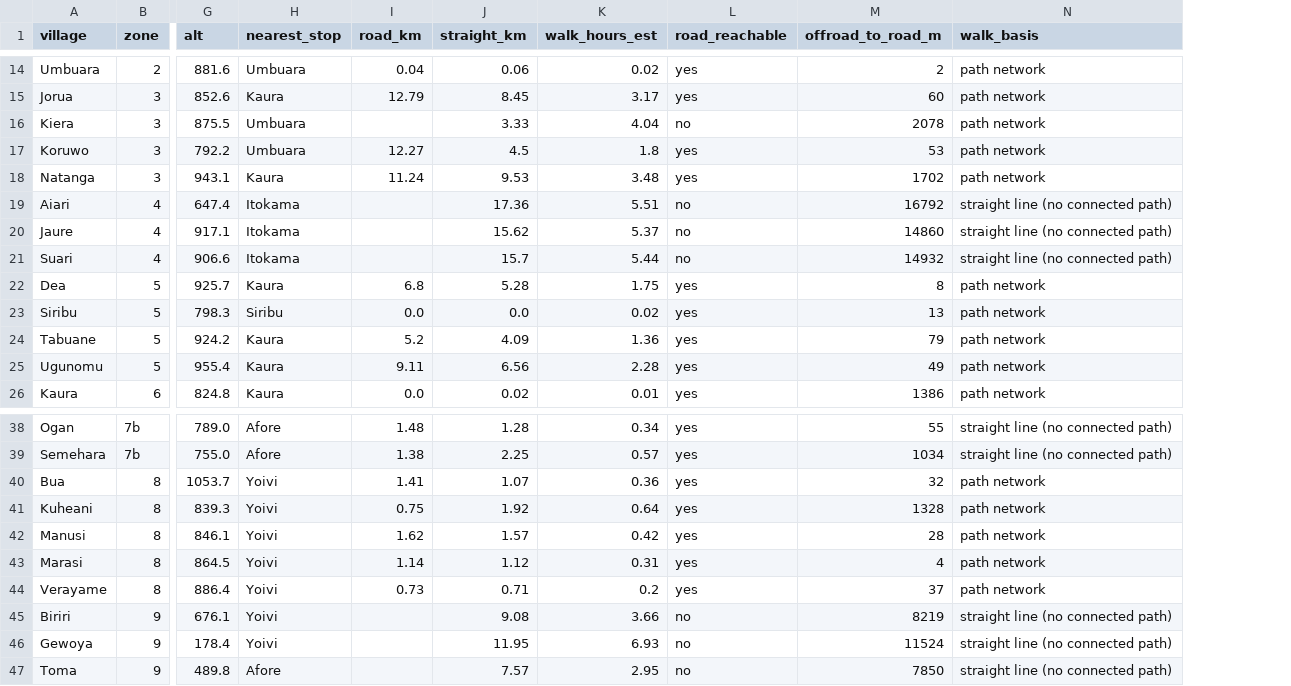
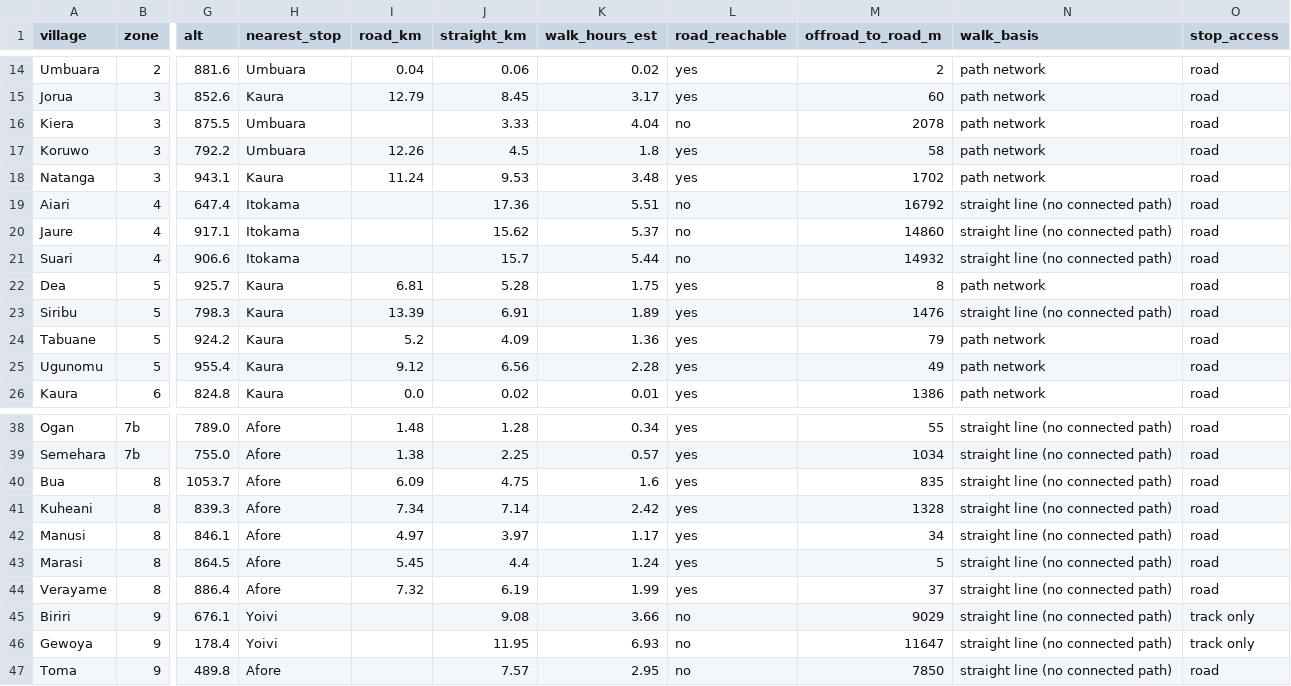
Before and after one commit to wtunsworth-a11y/MCA_Tracks, a CSV file: outputs/access/mca_village_access.csv, drawn as a sheet; only a part is shown, gaps mark what is left out; the diff covers the shown part only; the diff names each change by its address in the sheet, - before the commit and + after, or states it on an @@ line.

```diff
--- a/outputs/access/mca_village_access.csv
+++ b/outputs/access/mca_village_access.csv
+column O (stop_access), rows 14-26: all road; rows 38-47: road | road | road | road | road | road | road | track only | track only | road
-I17 (road_km): 12.27
+I17 (road_km): 12.26
-M17 (offroad_to_road_m): 53
+M17 (offroad_to_road_m): 58
-I22 (road_km): 6.8
+I22 (road_km): 6.81
-H23 (nearest_stop): Siribu
+H23 (nearest_stop): Kaura
-I23 (road_km): 0.0
+I23 (road_km): 13.39
-J23 (straight_km): 0.0
+J23 (straight_km): 6.91
-K23 (walk_hours_est): 0.02
+K23 (walk_hours_est): 1.89
-M23 (offroad_to_road_m): 13
+M23 (offroad_to_road_m): 1476
-N23 (walk_basis): path network
+N23 (walk_basis): straight line (no connected path)
-I25 (road_km): 9.11
+I25 (road_km): 9.12
-H40:H44 (nearest_stop): Yoivi
+H40:H44 (nearest_stop): Afore
-I40 (road_km): 1.41
+I40 (road_km): 6.09
-J40 (straight_km): 1.07
+J40 (straight_km): 4.75
-K40 (walk_hours_est): 0.36
+K40 (walk_hours_est): 1.6
-M40 (offroad_to_road_m): 32
+M40 (offroad_to_road_m): 835
-N40:N44 (walk_basis): path network
+N40:N44 (walk_basis): straight line (no connected path)
-I41 (road_km): 0.75
+I41 (road_km): 7.34
-J41 (straight_km): 1.92
+J41 (straight_km): 7.14
-K41 (walk_hours_est): 0.64
+K41 (walk_hours_est): 2.42
-I42 (road_km): 1.62
+I42 (road_km): 4.97
-J42 (straight_km): 1.57
+J42 (straight_km): 3.97
-K42 (walk_hours_est): 0.42
+K42 (walk_hours_est): 1.17
-M42 (offroad_to_road_m): 28
+M42 (offroad_to_road_m): 34
-I43 (road_km): 1.14
+I43 (road_km): 5.45
-J43 (straight_km): 1.12
+J43 (straight_km): 4.4
-K43 (walk_hours_est): 0.31
+K43 (walk_hours_est): 1.24
-M43 (offroad_to_road_m): 4
+M43 (offroad_to_road_m): 5
-I44 (road_km): 0.73
+I44 (road_km): 7.32
-J44 (straight_km): 0.71
+J44 (straight_km): 6.19
-K44 (walk_hours_est): 0.2
+K44 (walk_hours_est): 1.99
-M45 (offroad_to_road_m): 8219
+M45 (offroad_to_road_m): 9029
-M46 (offroad_to_road_m): 11524
+M46 (offroad_to_road_m): 11647
```
Also changed, not shown: 2 edited cells elsewhere in this file, 13 other files.
